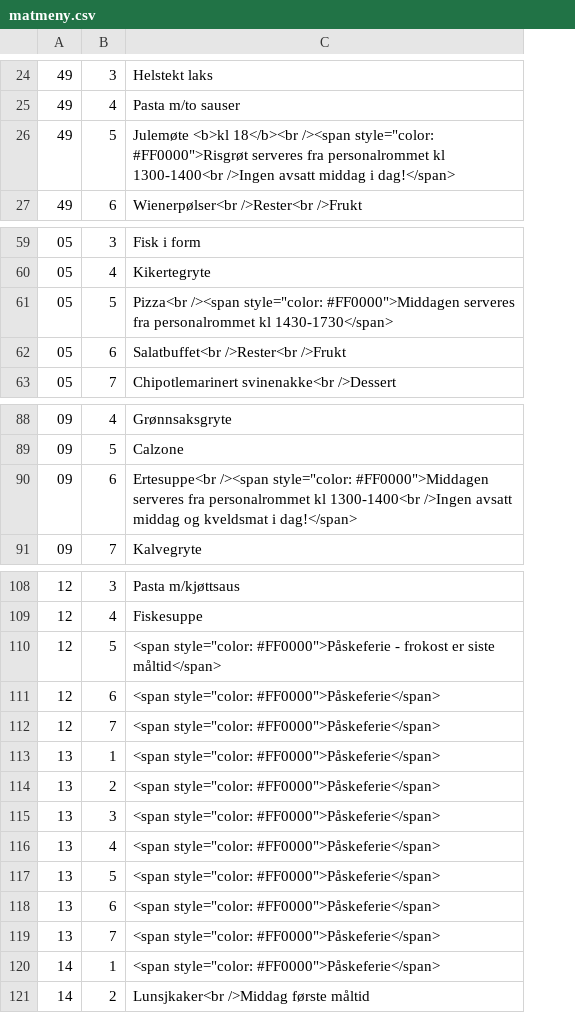
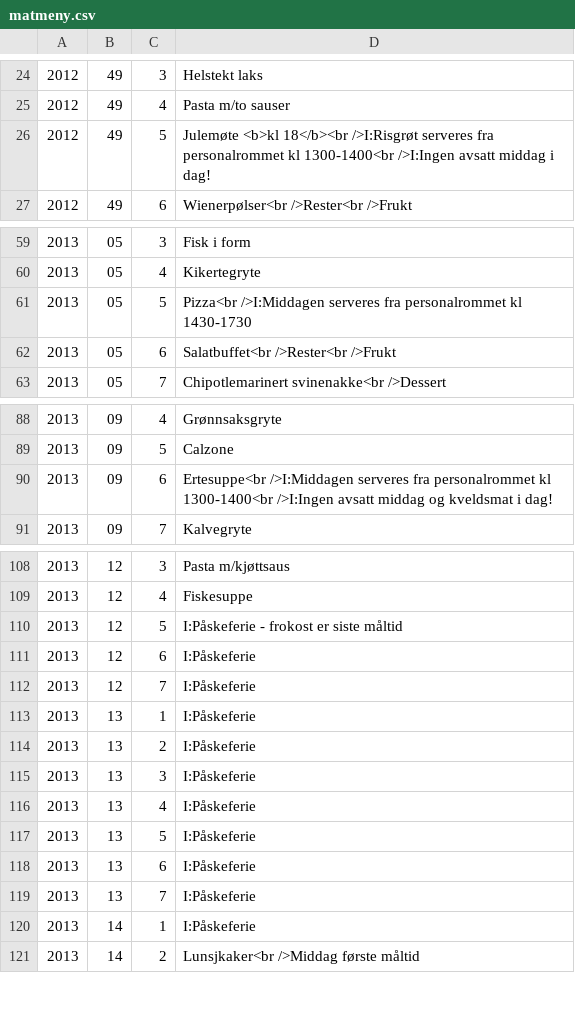
Before and after one commit to blindern/web, a CSV file: pages/matmeny.csv, drawn as a sheet; only a part is shown, gaps mark what is left out; addresses are those after the commit; the diff covers the shown part only; the diff names each change by its address in the sheet, - before the commit and + after, or states it on an @@ line.

```diff
--- a/pages/matmeny.csv
+++ b/pages/matmeny.csv
+column A, rows 24-27: all 2012; rows 59-63: all 2013; rows 88-91: all 2013; rows 108-121: all 2013
-D26: …<b>kl 18</b><br /><span style="color: #FF0000">Risgrøt serveres fra personalrommet kl 1300-1400<br />Ingen avsatt middag i dag!</span>
+D26: …<b>kl 18</b><br />I:Risgrøt serveres fra personalrommet kl 1300-1400<br />I:Ingen avsatt middag i dag!
-D61: Pizza<br /><span style="color: #FF0000">Middagen serveres fra personalrommet kl 1430-1730</span>
+D61: Pizza<br />I:Middagen serveres fra personalrommet kl 1430-1730
-D90: Ertesuppe<br /><span style="color: #FF0000">Middagen serveres fra personalrommet kl 1300-1400<br />Ingen avsatt middag og kveldsmat i dag!</span>
+D90: Ertesuppe<br />I:Middagen serveres fra personalrommet kl 1300-1400<br />I:Ingen avsatt middag og kveldsmat i dag!
-D110: <span style="color: #FF0000">Påskeferie - frokost er siste måltid</span>
+D110: I:Påskeferie - frokost er siste måltid
-D111:D120: <span style="color: #FF0000">Påskeferie</span>
+D111:D120: I:Påskeferie
```
Also changed, not shown: 18 edited cells elsewhere in this file, 3 other files.
